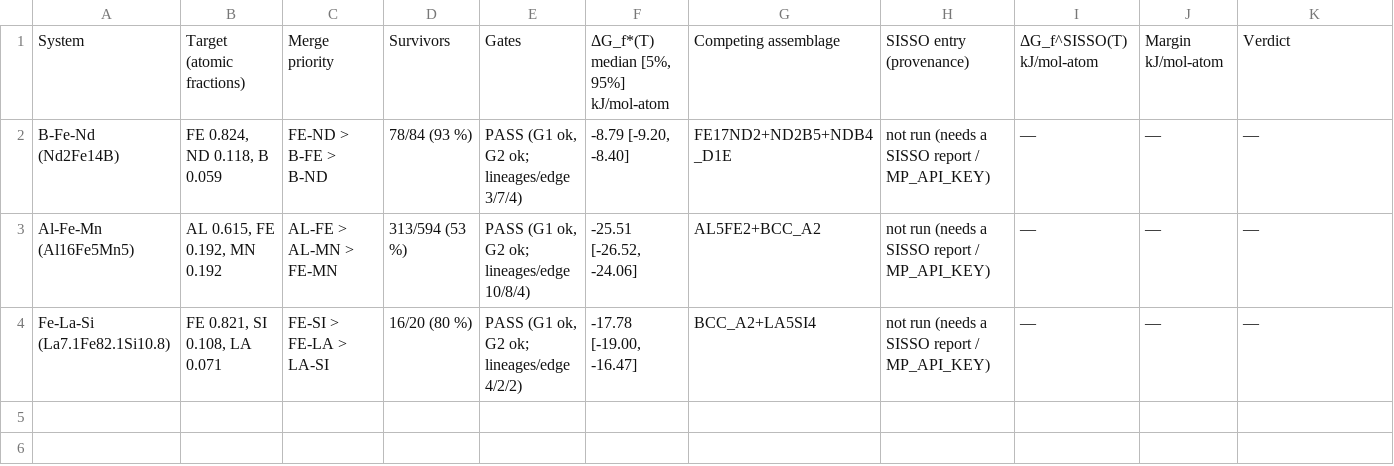
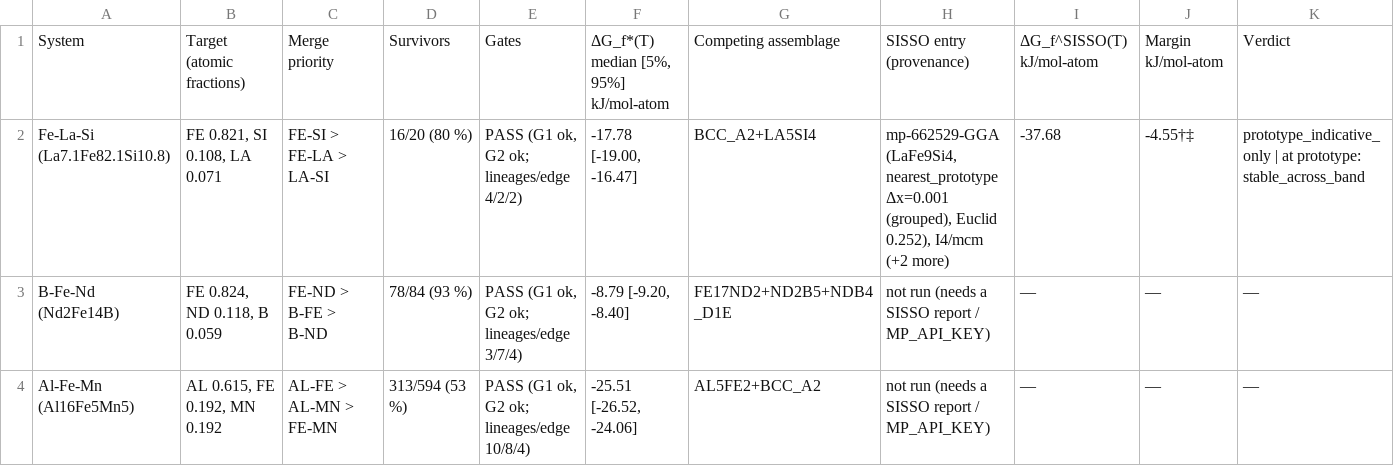
Before and after one commit to iliya-radulov/my_db_project, a TSV file: stage_five/results/methods_table_800K.tsv, drawn as a sheet; removed rows and columns are numbered as before the commit, all else as after; the diff names each change by its address in the sheet, - before the commit and + after, or states it on an @@ line.

```diff
--- a/stage_five/results/methods_table_800K.tsv
+++ b/stage_five/results/methods_table_800K.tsv
+row 2: Fe-La-Si (La7.1Fe82.1Si10.8) | FE 0.821, SI 0.108, LA 0.071 | FE-SI > FE-LA > LA-SI | 16/20 (80 %) | PASS (G1 ok, G2 ok; lineages/edge 4/2/2) | -17.78 [-19.00, -16.47] | BCC_A2+LA5SI4 | mp-662529-GGA (LaFe9Si4, nearest_prototype Δx=0.001 (grouped), Euclid 0.252), I4/mcm (+2 more) | -37.68 | -4.55†‡ | prototype_indicative_only | at prototype: stable_across_band
-row 4: Fe-La-Si (La7.1Fe82.1Si10.8) | FE 0.821, SI 0.108, LA 0.071 | FE-SI > FE-LA > LA-SI | 16/20 (80 %) | PASS (G1 ok, G2 ok; lineages/edge 4/2/2) | -17.78 [-19.00, -16.47] | BCC_A2+LA5SI4 | not run (needs a SISSO report / MP_API_KEY) | — | — | —
```
Also changed, not shown: 5 other files.
